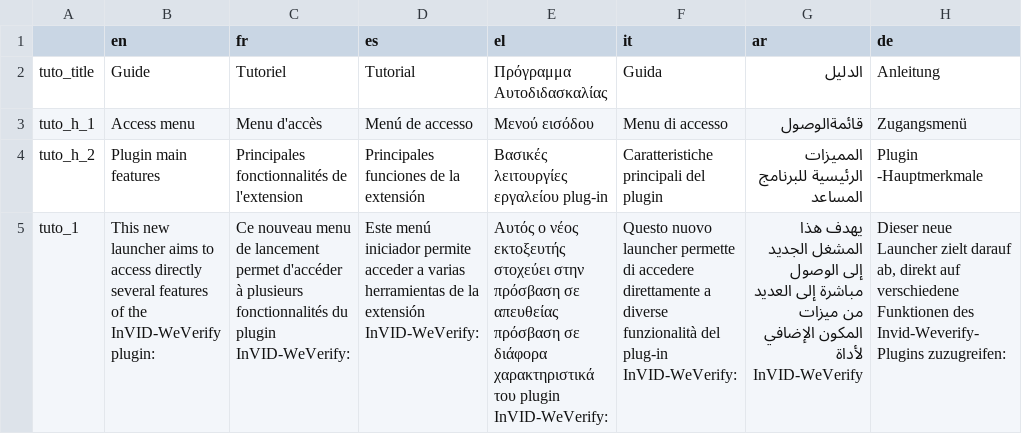
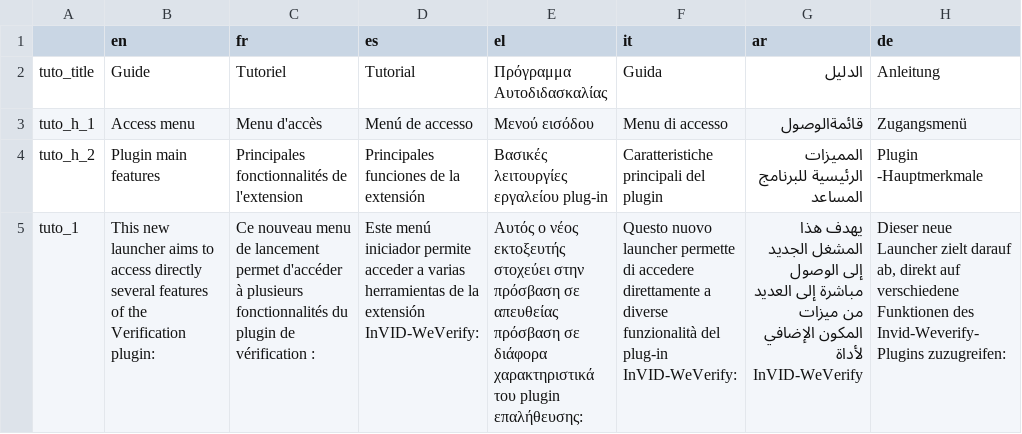
Before and after one commit to AFP-Medialab/InVID-Translations, a TSV file: components/NavItems/Tutorial.tsv, drawn as a sheet; only a part is shown; the diff covers the shown part only; the diff names each change by its address in the sheet, - before the commit and + after, or states it on an @@ line.

Commit message:
change verification plugin

```diff
--- a/components/NavItems/Tutorial.tsv
+++ b/components/NavItems/Tutorial.tsv
-B5 (en): …of the InVID-WeVerify plugin:
+B5 (en): …of the Verification plugin:
-C5 (fr): …du plugin InVID-WeVerify:
+C5 (fr): …du plugin de vérification :
-E5 (el): …του plugin InVID-WeVerify:
+E5 (el): …του plugin επαλήθευσης:
```
Also changed, not shown: 1 edited cell elsewhere in this file, components/NavItems/tools/Deepfake.tsv, components/NavItems/tools/SyntheticImageDetection.tsv.
